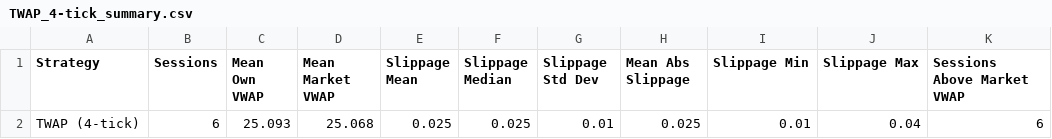
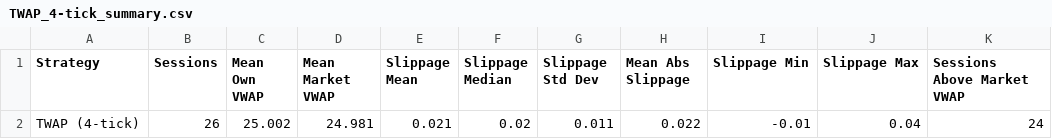
Before and after one commit to kaiden-v/FIN332-AT1, a CSV file: TWAPStrategy/Results/TWAP_4-tick_summary.csv, drawn as a sheet; removed rows and columns are numbered as before the commit, all else as after; the diff names each change by its address in the sheet, - before the commit and + after, or states it on an @@ line.

```diff
--- a/TWAPStrategy/Results/TWAP_4-tick_summary.csv
+++ b/TWAPStrategy/Results/TWAP_4-tick_summary.csv
-row 2: TWAP (4-tick) | 6 | 25.093 | 25.068 | 0.025 | 0.025 | 0.01 | 0.025 | 0.01 | 0.04 | 6
+row 2: TWAP (4-tick) | 26 | 25.002 | 24.981 | 0.021 | 0.02 | 0.011 | 0.022 | -0.01 | 0.04 | 24
```
Also changed, not shown: TWAPStrategy/Results/twap_4_tick_session_results.csv, VWAPStrategy/Results/4_tick_session_results.csv, 7 other files.
